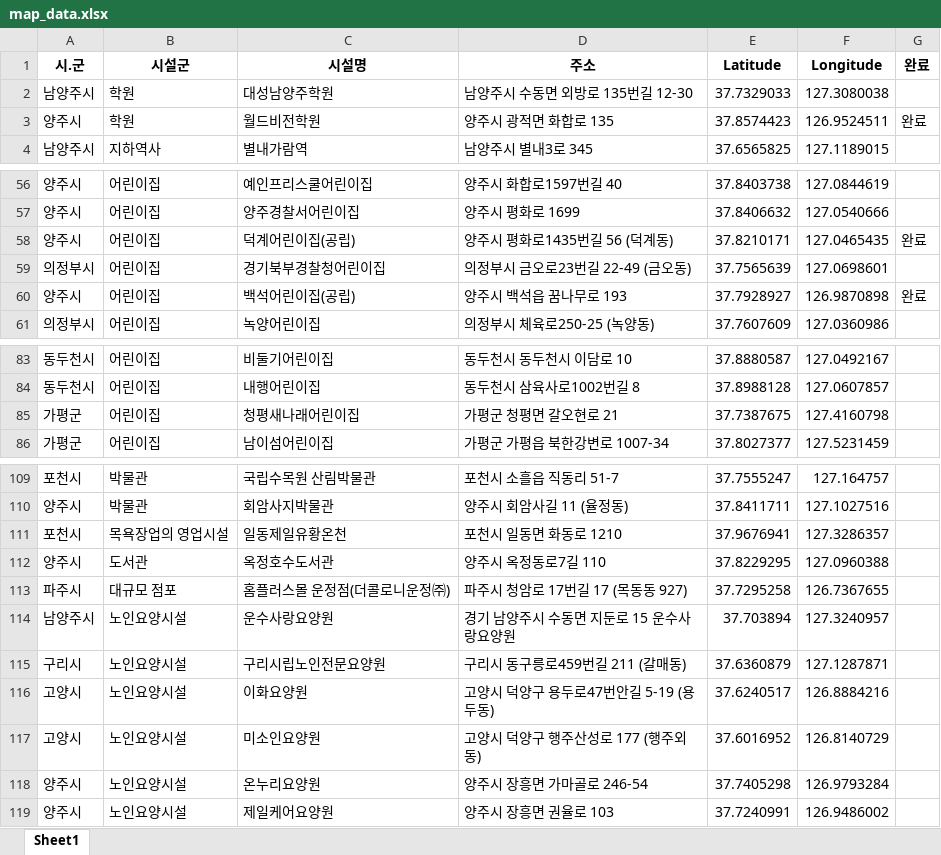
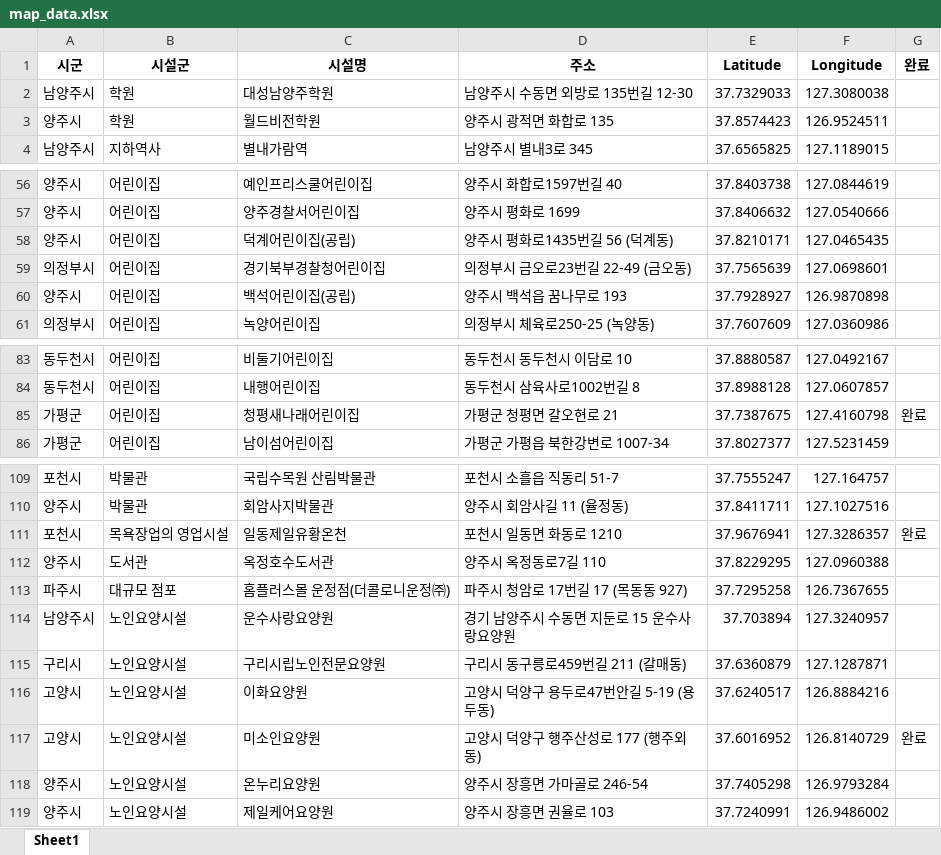
Before and after one commit to lolsaless/Python, an Excel workbook: 1.업무/3. 지도/map_data.xlsx, sheet Sheet1, drawn as a sheet; only a part is shown, gaps mark what is left out; values as stored, in another font and other column widths than the file's, no borders; the diff names each change by its address in the sheet, - before the commit and + after, or states it on an @@ line.

```diff
--- a/1.업무/3. 지도/map_data.xlsx (sheet Sheet1)
+++ b/1.업무/3. 지도/map_data.xlsx (sheet Sheet1)
-A1: 시.군
+A1: 시군
-G3 (완료): 완료
+G3 (완료): (empty)
-G58 (완료): 완료
+G58 (완료): (empty)
-G60 (완료): 완료
+G60 (완료): (empty)
-G85 (완료): (empty)
+G85 (완료): 완료
-G111 (완료): (empty)
+G111 (완료): 완료
-G117 (완료): (empty)
+G117 (완료): 완료
```
Also changed, not shown: 35 other files.
